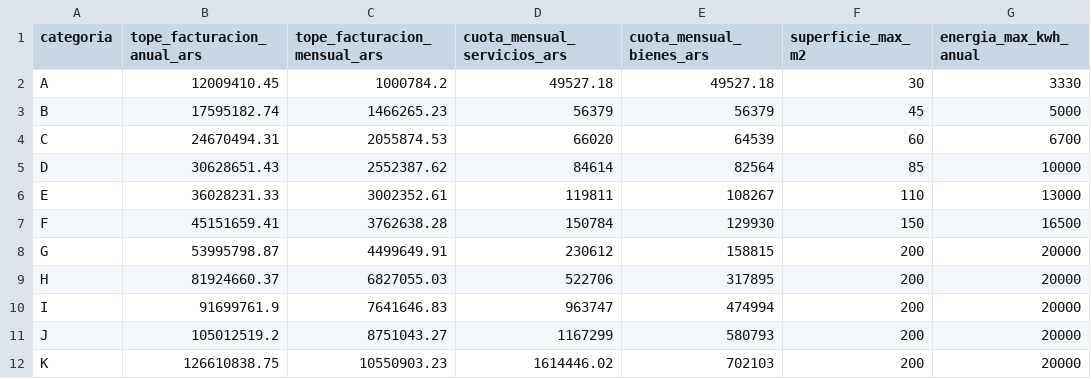
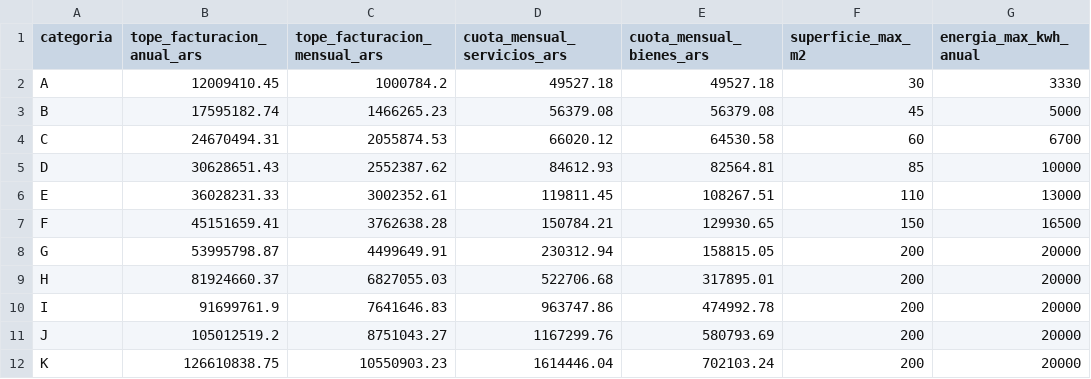
Before and after one commit to grblasquiz/hacecuentas, a CSV file: public/datos/monotributo-2026.csv, drawn as a sheet.

```diff
--- a/public/datos/monotributo-2026.csv
+++ b/public/datos/monotributo-2026.csv
@@ -2,11 +2,11 @@ categoria,tope_facturacion_anual_ars,tope_facturacion_mensual_ars,cuota_mensual_
 A,12009410.45,1000784.2,49527.18,49527.18,30,3330
-B,17595182.74,1466265.23,56379,56379,45,5000
-C,24670494.31,2055874.53,66020,64539,60,6700
-D,30628651.43,2552387.62,84614,82564,85,10000
-E,36028231.33,3002352.61,119811,108267,110,13000
-F,45151659.41,3762638.28,150784,129930,150,16500
-G,53995798.87,4499649.91,230612,158815,200,20000
-H,81924660.37,6827055.03,522706,317895,200,20000
-I,91699761.9,7641646.83,963747,474994,200,20000
-J,105012519.2,8751043.27,1167299,580793,200,20000
-K,126610838.75,10550903.23,1614446.02,702103,200,20000
+B,17595182.74,1466265.23,56379.08,56379.08,45,5000
+C,24670494.31,2055874.53,66020.12,64530.58,60,6700
+D,30628651.43,2552387.62,84612.93,82564.81,85,10000
+E,36028231.33,3002352.61,119811.45,108267.51,110,13000
+F,45151659.41,3762638.28,150784.21,129930.65,150,16500
+G,53995798.87,4499649.91,230312.94,158815.05,200,20000
+H,81924660.37,6827055.03,522706.68,317895.01,200,20000
+I,91699761.9,7641646.83,963747.86,474992.78,200,20000
+J,105012519.2,8751043.27,1167299.76,580793.69,200,20000
+K,126610838.75,10550903.23,1614446.04,702103.24,200,20000
```
Also changed, not shown: public/datos/salario-minimo-colombia-2026.csv, 22 other files.
